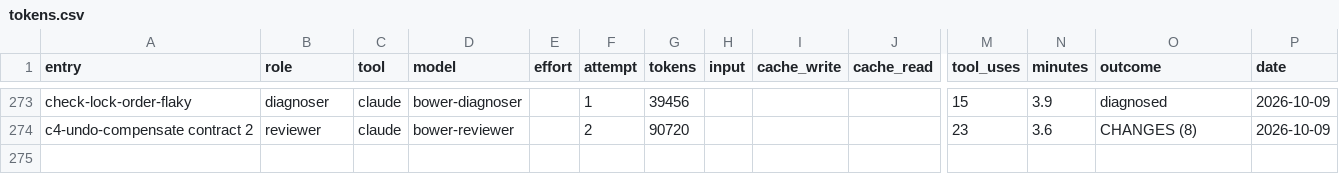
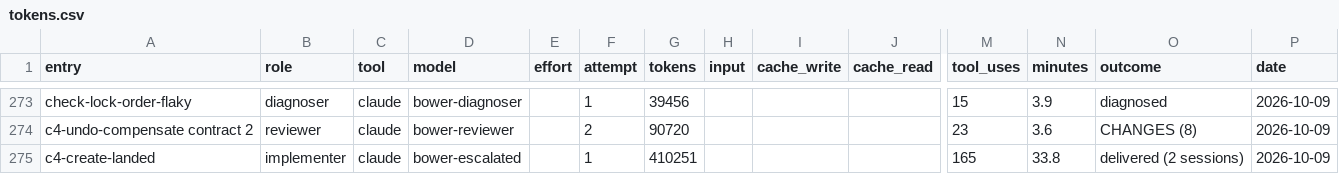
Before and after one commit to deluispablo/bower, a CSV file: harness/tokens.csv, drawn as a sheet; only a part is shown, gaps mark what is left out; rows hold the shown columns only; the diff names each change by its address in the sheet, - before the commit and + after, or states it on an @@ line.

```diff
--- a/harness/tokens.csv
+++ b/harness/tokens.csv
+row 275: c4-create-landed | implementer | claude | bower-escalated |  | 1 | 410251 |  |  |  | 165 | 33.8 | delivered (2 sessions) | 2026-10-09
```
